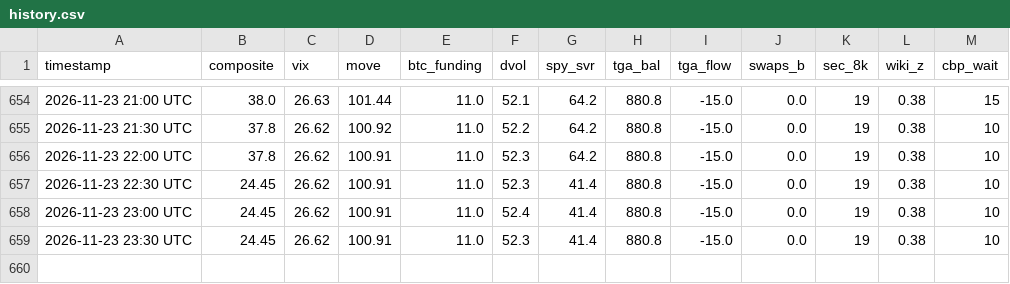
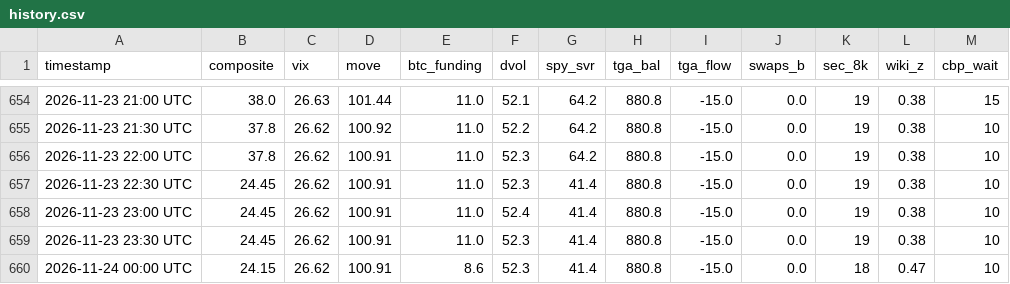
Before and after one commit to hartmutnese-stack/OMW-origin, a CSV file: history.csv, drawn as a sheet; only a part is shown, gaps mark what is left out.

```diff
--- a/history.csv
+++ b/history.csv
@@ -659 +659,2 @@ timestamp,composite,vix,move,btc_funding,dvol,spy_svr,tga_bal,tga_flow,swaps_b,s
 2026-11-23 23:30 UTC,24.45,26.62,100.91,11.0,52.3,41.4,880.8,-15.0,0.0,19,0.38,10
+2026-11-24 00:00 UTC,24.15,26.62,100.91,8.6,52.3,41.4,880.8,-15.0,0.0,18,0.47,10
```
Also changed, not shown: 3 other files.
